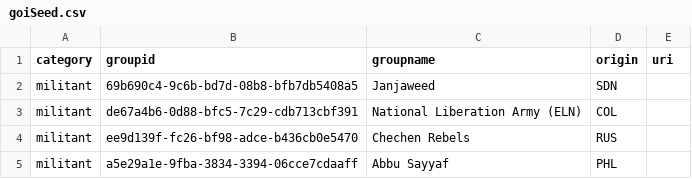
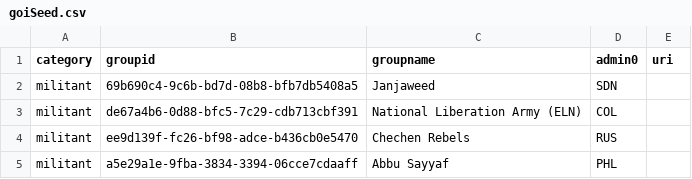
Before and after one commit to murithigeo/ogc-features-server, a CSV file: seed_data/goiSeed.csv, drawn as a sheet; only a part is shown.

```diff
--- a/seed_data/goiSeed.csv
+++ b/seed_data/goiSeed.csv
@@ -1,2 +1,2 @@
-category,groupid,groupname,origin,uri
+category,groupid,groupname,admin0,uri
 militant,69b690c4-9c6b-bd7d-08b8-bfb7db5408a5,Janjaweed,SDN,
```
Also changed, not shown: 25 other files.
